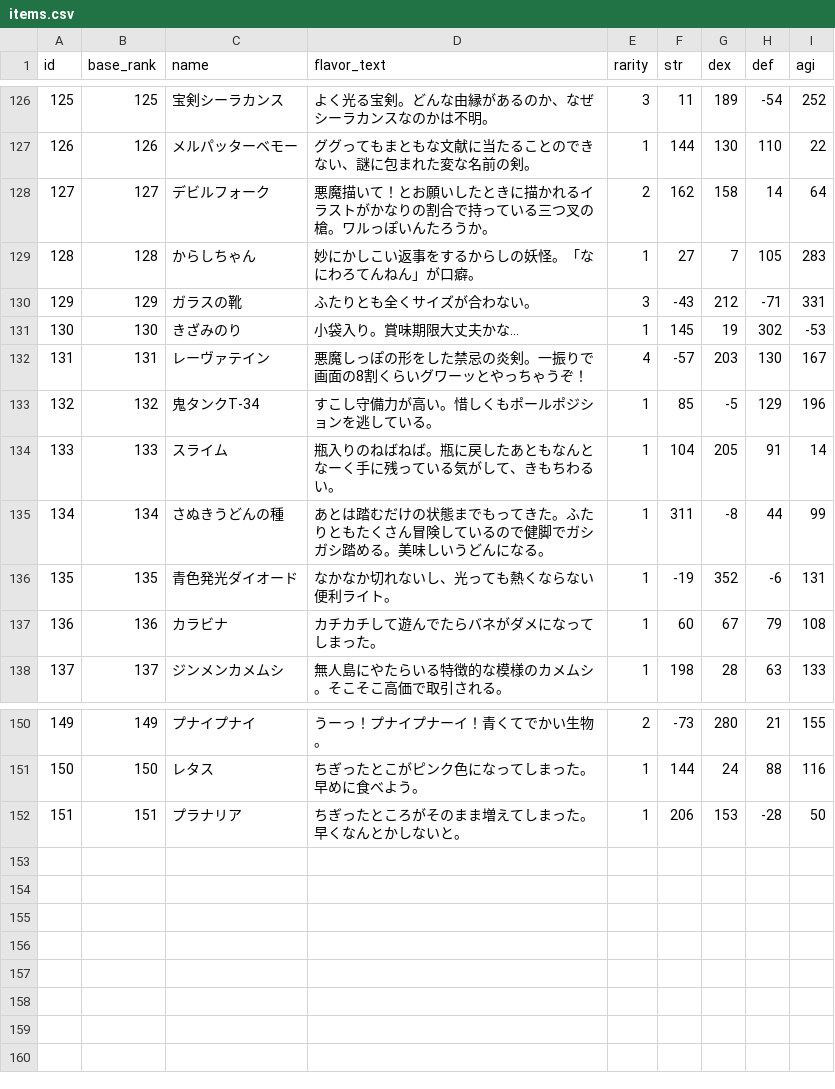
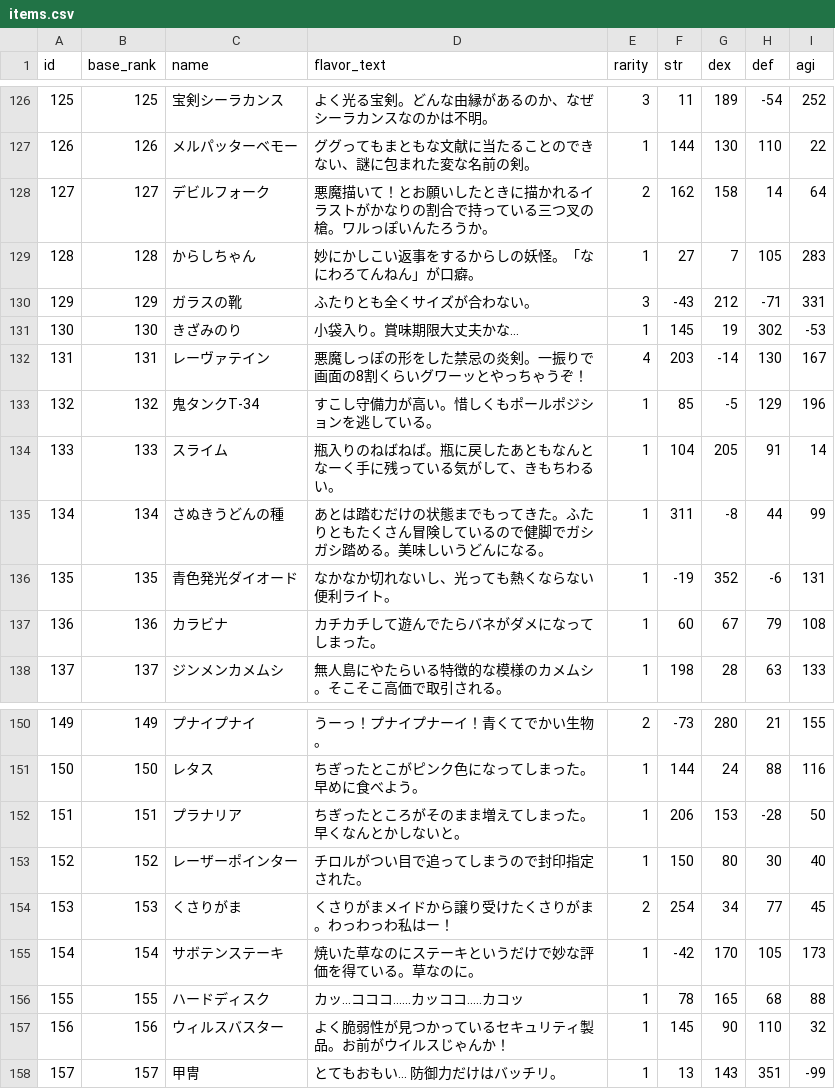
Before and after one commit to jyllsarta/stray-masterdata, a CSV file: seeds/items.csv, drawn as a sheet; only a part is shown, gaps mark what is left out.

Commit message:
update by Masterdata Task 2020-04-21 23:59:07 +0900

```diff
--- a/seeds/items.csv
+++ b/seeds/items.csv
@@ -132,3 +132,3 @@ id,base_rank,name,flavor_text,rarity,str,dex,def,agi
 130,130,きざみのり,小袋入り。賞味期限大丈夫かな…,1,145,19,302,-53
-131,131,レーヴァテイン,悪魔しっぽの形をした禁忌の炎剣。一振りで画面の8割くらいグワーッとやっちゃうぞ！,4,-57,203,130,167
+131,131,レーヴァテイン,悪魔しっぽの形をした禁忌の炎剣。一振りで画面の8割くらいグワーッとやっちゃうぞ！,4,203,-14,130,167
 132,132,鬼タンクT-34,すこし守備力が高い。惜しくもポールポジションを逃している。,1,85,-5,129,196
@@ -153 +153,7 @@ id,base_rank,name,flavor_text,rarity,str,dex,def,agi
 151,151,プラナリア,ちぎったところがそのまま増えてしまった。早くなんとかしないと。,1,206,153,-28,50
+152,152,レーザーポインター,チロルがつい目で追ってしまうので封印指定された。,1,150,80,30,40
+153,153,くさりがま,くさりがまメイドから譲り受けたくさりがま。わっわっわ私はー！,2,254,34,77,45
+154,154,サボテンステーキ,焼いた草なのにステーキというだけで妙な評価を得ている。草なのに。,1,-42,170,105,173
+155,155,ハードディスク,カッ...コココ......カッココ.....カコッ,1,78,165,68,88
+156,156,ウィルスバスター,よく脆弱性が見つかっているセキュリティ製品。お前がウイルスじゃんか！,1,145,90,110,32
+157,157,甲冑,とてもおもい... 防御力だけはバッチリ。,1,13,143,351,-99
```
